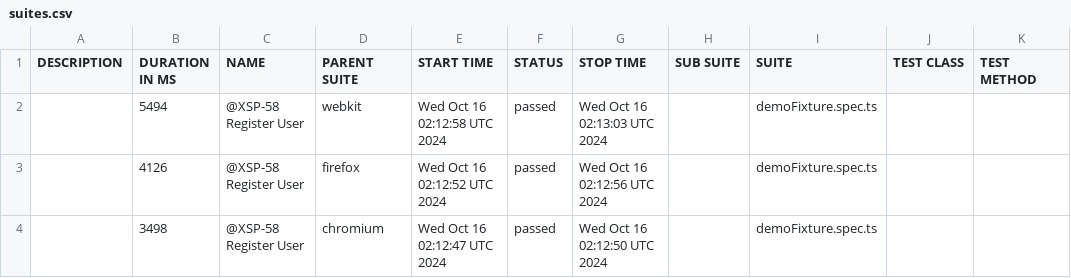
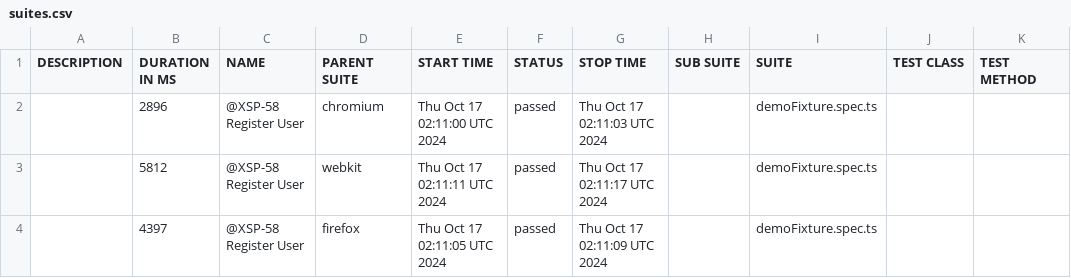
Before and after one commit to Mriama/TutoPlaywright, a CSV file: data/suites.csv, drawn as a sheet.

```diff
--- a/data/suites.csv
+++ b/data/suites.csv
@@ -1,4 +1,4 @@
 "DESCRIPTION","DURATION IN MS","NAME","PARENT SUITE","START TIME","STATUS","STOP TIME","SUB SUITE","SUITE","TEST CLASS","TEST METHOD"
-"","5494","@XSP-58 Register User","webkit","Wed Oct 16 02:12:58 UTC 2024","passed","Wed Oct 16 02:13:03 UTC 2024","","demoFixture.spec.ts","",""
-"","4126","@XSP-58 Register User","firefox","Wed Oct 16 02:12:52 UTC 2024","passed","Wed Oct 16 02:12:56 UTC 2024","","demoFixture.spec.ts","",""
-"","3498","@XSP-58 Register User","chromium","Wed Oct 16 02:12:47 UTC 2024","passed","Wed Oct 16 02:12:50 UTC 2024","","demoFixture.spec.ts","",""
+"","2896","@XSP-58 Register User","chromium","Thu Oct 17 02:11:00 UTC 2024","passed","Thu Oct 17 02:11:03 UTC 2024","","demoFixture.spec.ts","",""
+"","5812","@XSP-58 Register User","webkit","Thu Oct 17 02:11:11 UTC 2024","passed","Thu Oct 17 02:11:17 UTC 2024","","demoFixture.spec.ts","",""
+"","4397","@XSP-58 Register User","firefox","Thu Oct 17 02:11:05 UTC 2024","passed","Thu Oct 17 02:11:09 UTC 2024","","demoFixture.spec.ts","",""
```
Also changed, not shown: 21 other files.
